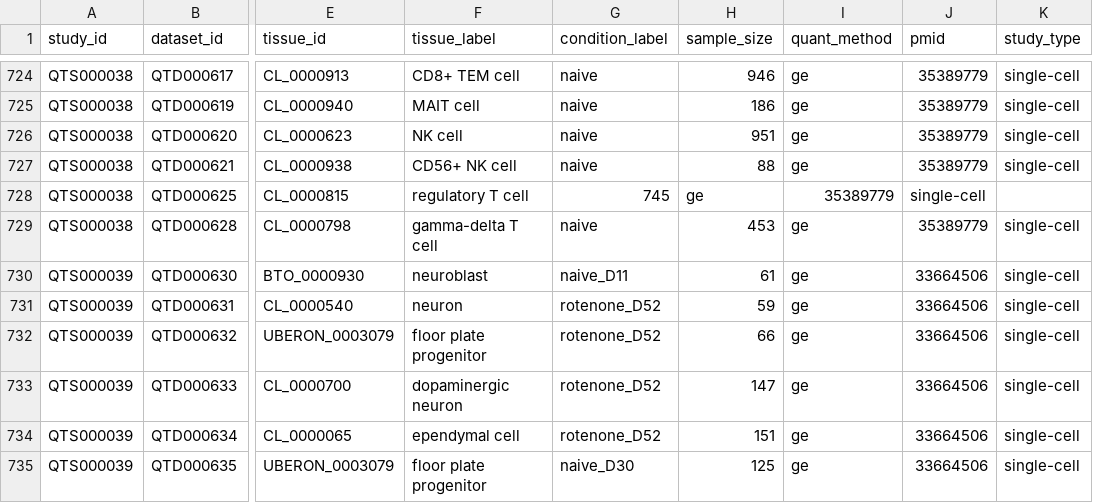
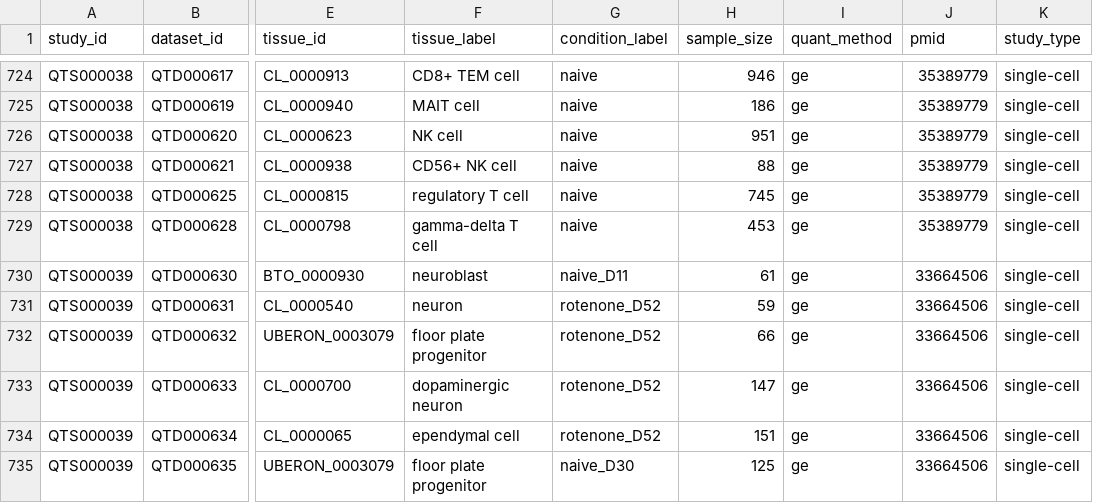
Before and after one commit to eQTL-Catalogue/eQTL-Catalogue-resources, a TSV file: data_tables/dataset_metadata_r8.tsv, drawn as a sheet; only a part is shown, gaps mark what is left out; the diff names each change by its address in the sheet, - before the commit and + after, or states it on an @@ line.

Commit message:
Update dataset_metadata_r8.tsv

```diff
--- a/data_tables/dataset_metadata_r8.tsv
+++ b/data_tables/dataset_metadata_r8.tsv
-G728 (condition_label): 745
+G728 (condition_label): naive
-H728 (sample_size): ge
+H728 (sample_size): 745
-I728 (quant_method): 35389779
+I728 (quant_method): ge
-J728 (pmid): single-cell
+J728 (pmid): 35389779
-K728 (study_type): (empty)
+K728 (study_type): single-cell
```
